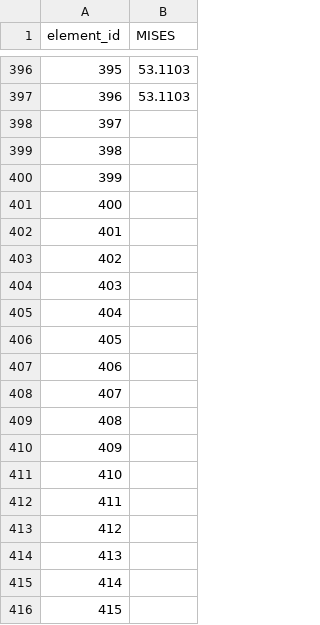
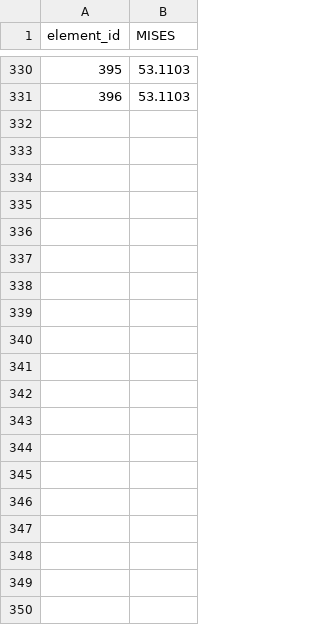
Before and after one commit to birukm3/femSIM, a CSV file: shotpeen/after_cut/element_stress_map.csv (was after_cut/element_stress_map.csv), drawn as a sheet; only a part is shown, gaps mark what is left out; the diff covers the shown part only.

```diff
--- a/after_cut/element_stress_map.csv
+++ b/shotpeen/after_cut/element_stress_map.csv
@@ -397,20 +331 @@ element_id,MISES
 396,53.1103
-397,
-398,
-399,
-400,
-401,
-402,
-403,
-404,
-405,
-406,
-407,
-408,
-409,
-410,
-411,
-412,
-413,
-414,
-415,
```
Also changed, not shown: 113 removed rows elsewhere in this file, 15 other files.
